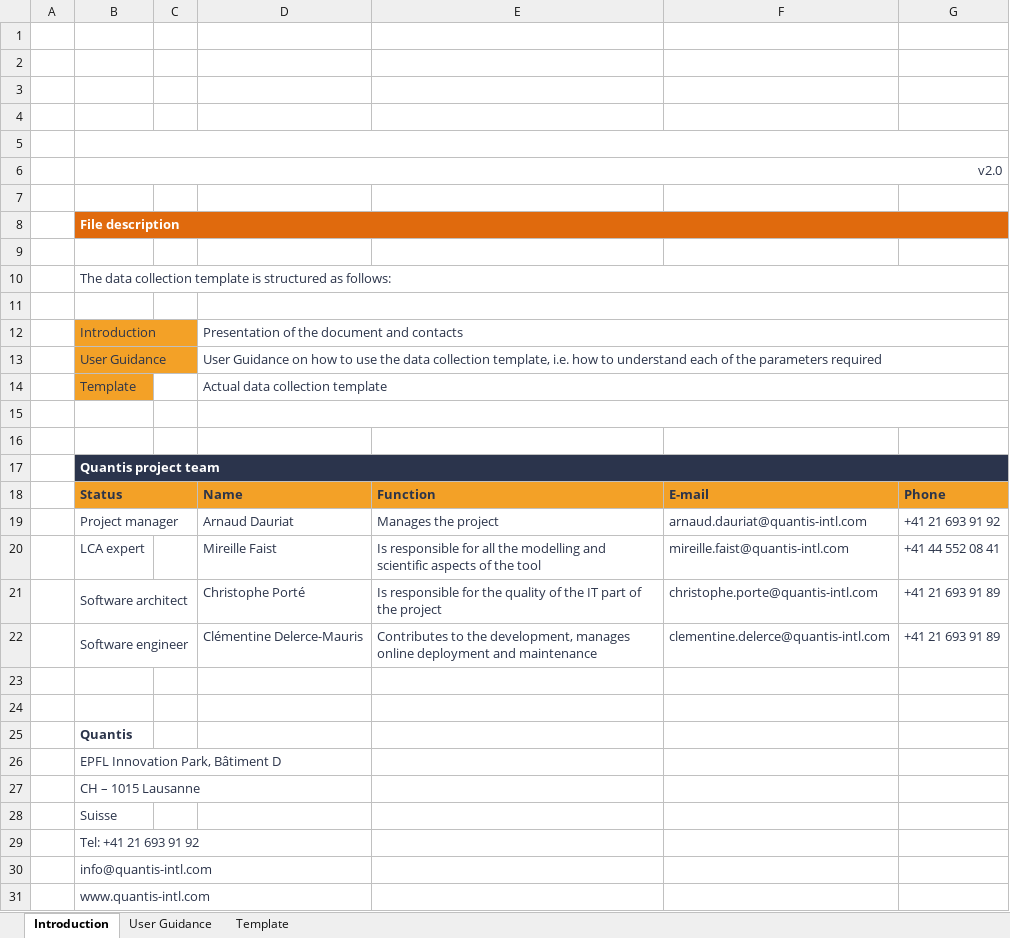
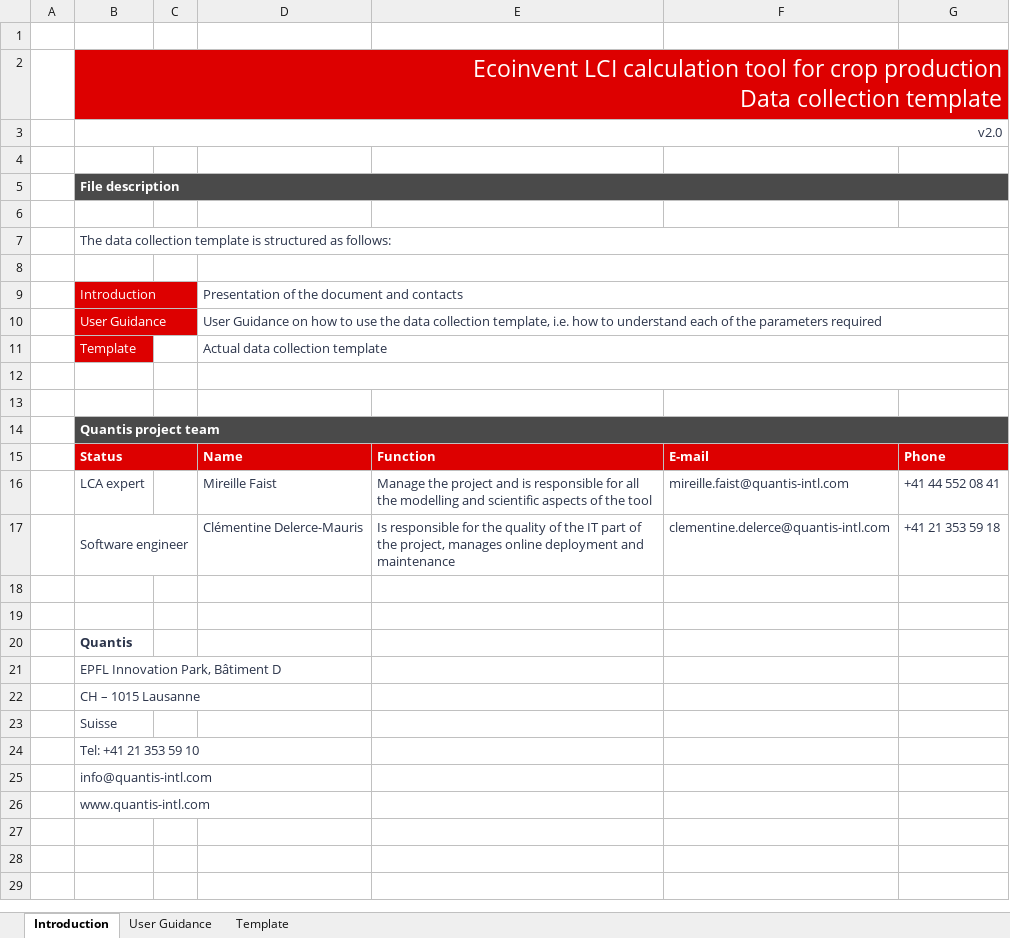
Before and after one commit to ecoinvent-it/sri-crop-tool, an Excel workbook: src/main/dart/web/LCI-Database_Data-collection_Crop_v2.xlsx, sheet Introduction, drawn as a sheet; values as stored, in another font and other column widths than the file's, no borders; charts and pictures not drawn; removed rows and columns are numbered as before the commit, all else as after; ↵ is a line break in a cell; the diff names each change by its address in the sheet, - before the commit and + after, or states it on an @@ line.

Commit message:
adapt template design for ecoinvent, remove unused water rows from template

```diff
--- a/src/main/dart/web/LCI-Database_Data-collection_Crop_v2.xlsx (sheet Introduction)
+++ b/src/main/dart/web/LCI-Database_Data-collection_Crop_v2.xlsx (sheet Introduction)
-B2: (empty)
+B2: Ecoinvent LCI calculation tool for crop production ↵ Data collection template
-B2:G2 fill: none
+B2:G2 fill: #DD0000
+B2:G2 merged
-row 3: (empty)
-row 4: (empty)
-row 5: (empty)
-B5:G5 fill: #E06A0D
+B5:G5 fill: #4A4A4A
@@ B9:B11 fill: #F3A127 → #DD0000, text colour: #2B344A → #FFFFFF @@
-B14:G14 fill: #2B344C
+B14:G14 fill: #4A4A4A
-B15:G15 fill: #F3A127
+B15:G15 fill: #DD0000
-B15 text colour: #2B344A
+B15 text colour: #FFFFFF
-D15:G15 text colour: #2B344A
+D15:G15 text colour: #FFFFFF
-row 19:  | Project manager |  | Arnaud Dauriat | Manages the project | arnaud.dauriat@quantis-intl.com | +41 21 693 91 92
-E16: Is responsible for…
+E16: Manage the project and is responsible for…
-row 21:  | Software architect |  | Christophe Porté | Is responsible for the quality of the IT part of the project | christophe.porte@quantis-intl.com | +41 21 693 91 89
-E17: Contributes to the development, manages online…
+E17: Is responsible for the quality of the IT part of the project, manages online…
-G17: +41 21 693 91 89
+G17: +41 21 353 59 18
-B24: Tel: +41 21 693 91 92
+B24: Tel: +41 21 353 59 10
```
Also changed, not shown: sheet User Guidance, sheet Template, hidden cells, charts or pictures.
